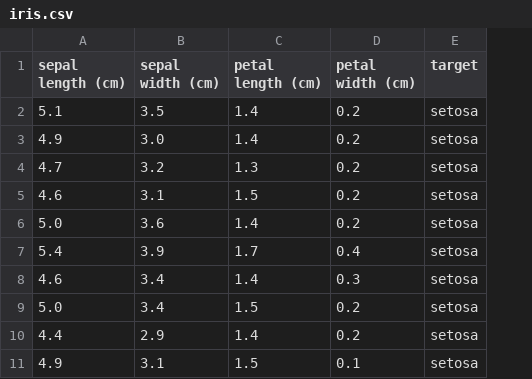
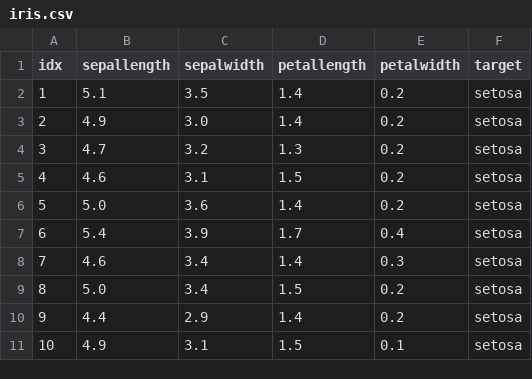
Before and after one commit to taiz/teradata_example, a CSV file: iris.csv, drawn as a sheet; only a part is shown; addresses are those after the commit; the diff names each change by its address in the sheet, - before the commit and + after, or states it on an @@ line.

```diff
--- a/iris.csv
+++ b/iris.csv
+column A (idx), rows 2-11: 1 | 2 | 3 | 4 | 5 | 6 | 7 | 8 | 9 | 10
-B1: sepal length (cm)
+B1: sepallength
-C1: sepal width (cm)
+C1: sepalwidth
-D1: petal length (cm)
+D1: petallength
-E1: petal width (cm)
+E1: petalwidth
```
Also changed, not shown: 4 other files.
